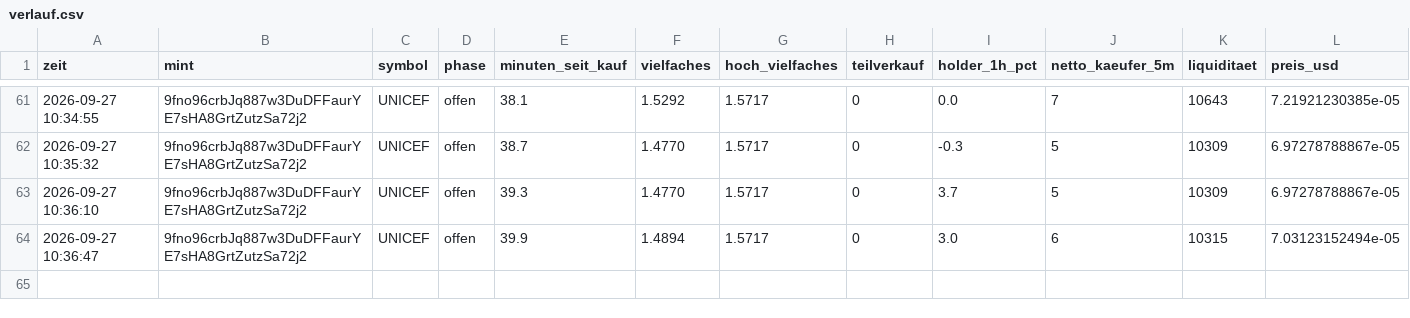
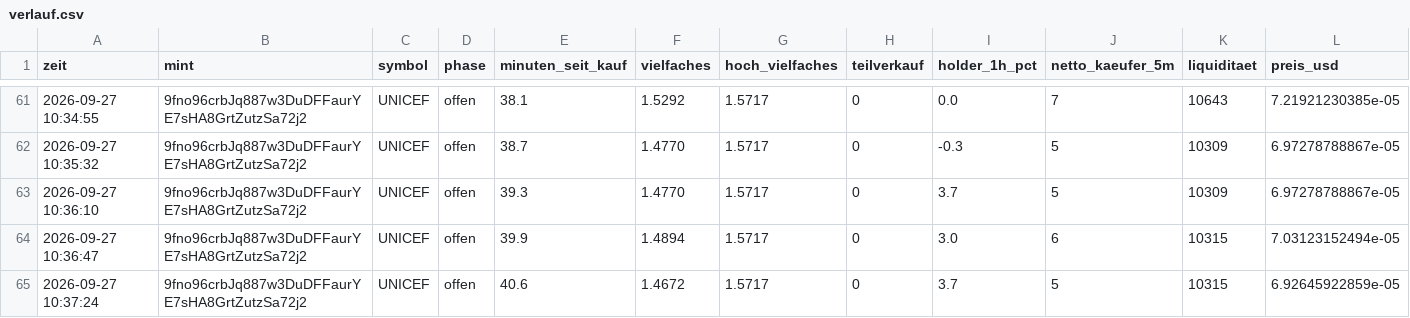
Before and after one commit to Jubosaurus/solana-meme-paperbot, a CSV file: verlauf.csv, drawn as a sheet; only a part is shown, gaps mark what is left out; the diff names each change by its address in the sheet, - before the commit and + after, or states it on an @@ line.

```diff
--- a/verlauf.csv
+++ b/verlauf.csv
+row 65: 2026-09-27 10:37:24 | 9fno96crbJq887w3DuDFFaurYE7sHA8GrtZutzSa72j2 | UNICEF | offen | 40.6 | 1.4672 | 1.5717 | 0 | 3.7 | 5 | 10315 | 6.92645922859e-05
```
Also changed, not shown: 1 other file.
